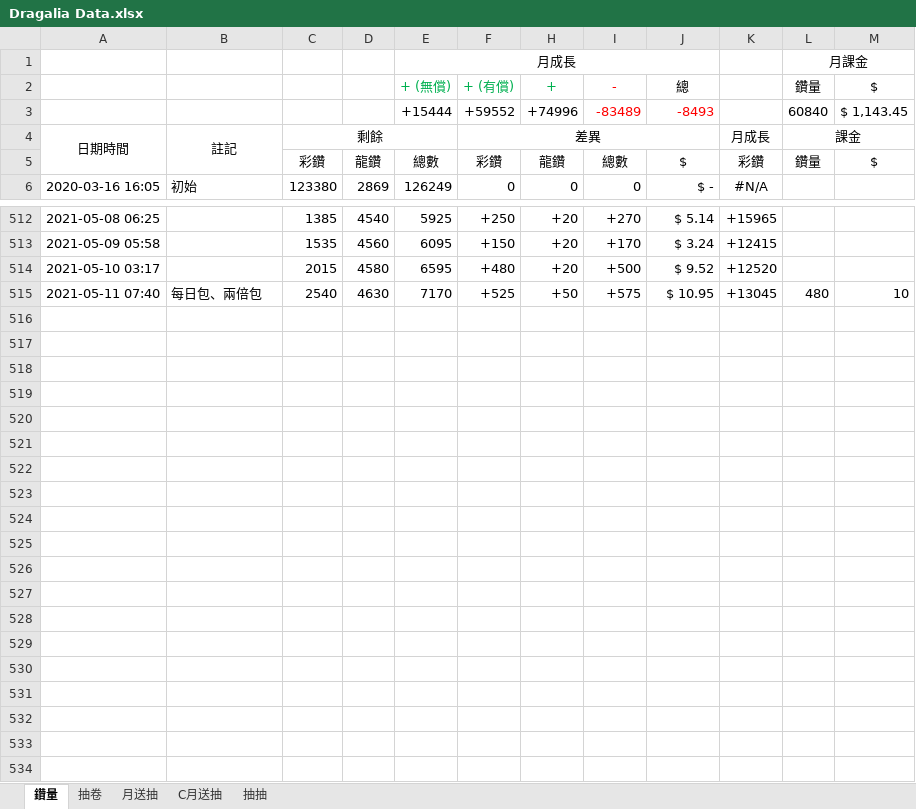
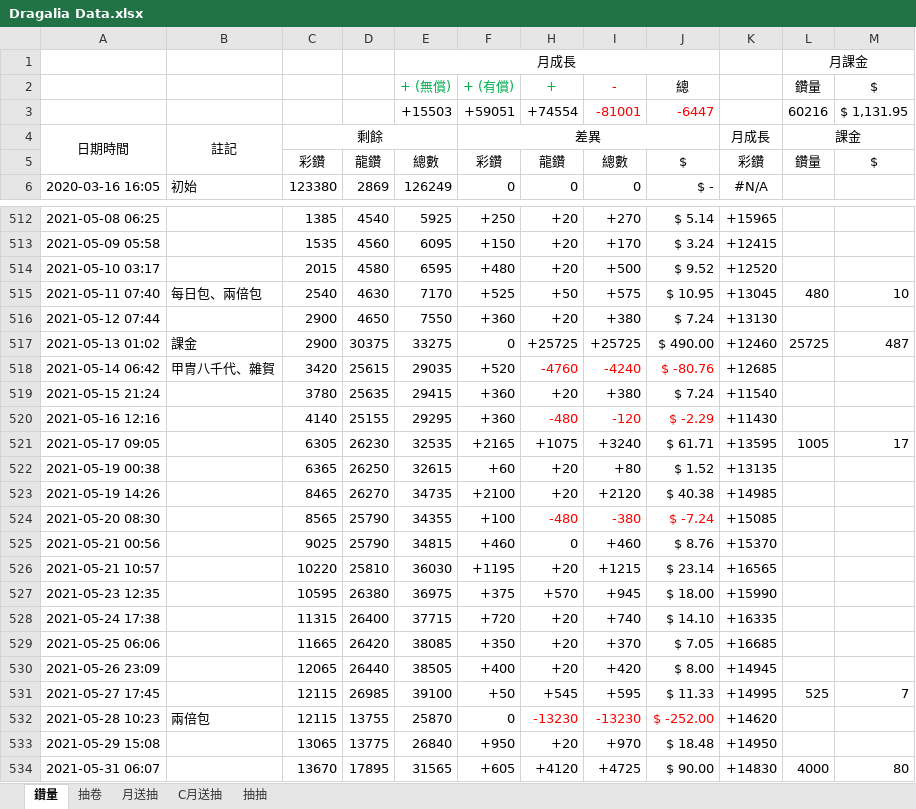
Before and after one commit to RaenonX-DL/dragalia-data-track, an Excel workbook: Dragalia Data.xlsx, sheet 鑽量, drawn as a sheet; only a part is shown, gaps mark what is left out; values as stored, in another font and other column widths than the file's, no borders; removed rows and columns are numbered as before the commit, all else as after; the diff names each change by its address in the sheet, - before the commit and + after, or states it on an @@ line.

```diff
--- a/Dragalia Data.xlsx (sheet 鑽量)
+++ b/Dragalia Data.xlsx (sheet 鑽量)
-row 3:  |  |  |  | +15444 | +59552 | +74996 | -83489 | -8493 |  | 60840 | $ 1,143.45
+row 3:  |  |  |  | +15503 | +59051 | +74554 | -81001 | -6447 |  | 60216 | $ 1,131.95
+row 516: 2021-05-12 07:44 |  | 2900 | 4650 | 7550 | +360 | +20 | +380 | $ 7.24 | +13130
+row 517: 2021-05-13 01:02 | 課金 | 2900 | 30375 | 33275 | 0 | +25725 | +25725 | $ 490.00 | +12460 | 25725 | 487
+row 518: 2021-05-14 06:42 | 甲冑八千代、雜賀 | 3420 | 25615 | 29035 | +520 | -4760 | -4240 | $ -80.76 | +12685
+row 519: 2021-05-15 21:24 |  | 3780 | 25635 | 29415 | +360 | +20 | +380 | $ 7.24 | +11540
+row 520: 2021-05-16 12:16 |  | 4140 | 25155 | 29295 | +360 | -480 | -120 | $ -2.29 | +11430
+row 521: 2021-05-17 09:05 |  | 6305 | 26230 | 32535 | +2165 | +1075 | +3240 | $ 61.71 | +13595 | 1005 | 17
+row 522: 2021-05-19 00:38 |  | 6365 | 26250 | 32615 | +60 | +20 | +80 | $ 1.52 | +13135
+row 523: 2021-05-19 14:26 |  | 8465 | 26270 | 34735 | +2100 | +20 | +2120 | $ 40.38 | +14985
+row 524: 2021-05-20 08:30 |  | 8565 | 25790 | 34355 | +100 | -480 | -380 | $ -7.24 | +15085
+row 525: 2021-05-21 00:56 |  | 9025 | 25790 | 34815 | +460 | 0 | +460 | $ 8.76 | +15370
+row 526: 2021-05-21 10:57 |  | 10220 | 25810 | 36030 | +1195 | +20 | +1215 | $ 23.14 | +16565
+row 527: 2021-05-23 12:35 |  | 10595 | 26380 | 36975 | +375 | +570 | +945 | $ 18.00 | +15990
+row 528: 2021-05-24 17:38 |  | 11315 | 26400 | 37715 | +720 | +20 | +740 | $ 14.10 | +16335
+row 529: 2021-05-25 06:06 |  | 11665 | 26420 | 38085 | +350 | +20 | +370 | $ 7.05 | +16685
+row 530: 2021-05-26 23:09 |  | 12065 | 26440 | 38505 | +400 | +20 | +420 | $ 8.00 | +14945
+row 531: 2021-05-27 17:45 |  | 12115 | 26985 | 39100 | +50 | +545 | +595 | $ 11.33 | +14995 | 525 | 7
+row 532: 2021-05-28 10:23 | 兩倍包 | 12115 | 13755 | 25870 | 0 | -13230 | -13230 | $ -252.00 | +14620
+row 533: 2021-05-29 15:08 |  | 13065 | 13775 | 26840 | +950 | +20 | +970 | $ 18.48 | +14950
+row 534: 2021-05-31 06:07 |  | 13670 | 17895 | 31565 | +605 | +4120 | +4725 | $ 90.00 | +14830 | 4000 | 80
```
Also changed, not shown: sheet 抽卷, sheet 月送抽, sheet 抽抽, hidden cells, charts or pictures, Brainstorm.xlsx.
